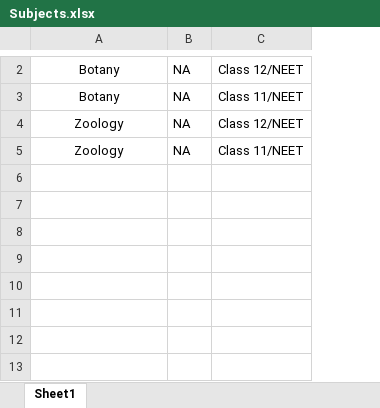
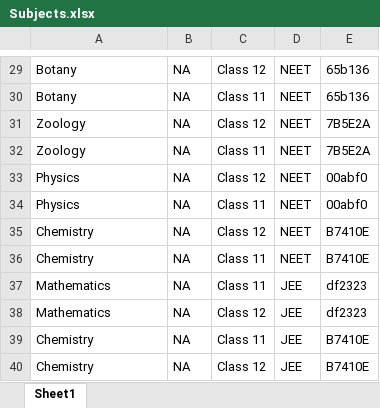
Before and after one commit to VivikthaKarthik/Resonance, an Excel workbook: Sample Docs/Subjects.xlsx, sheet Sheet1, drawn as a sheet; only a part is shown, gaps mark what is left out; values as stored, in another font and other column widths than the file's, no borders; removed rows and columns are numbered as before the commit, all else as after; the diff covers the shown part only; the diff names each change by its address in the sheet, - before the commit and + after, or states it on an @@ line.

```diff
--- a/Sample Docs/Subjects.xlsx (sheet Sheet1)
+++ b/Sample Docs/Subjects.xlsx (sheet Sheet1)
-column C, rows 2-5: Class 12/NEET | Class 11/NEET | Class 12/NEET | Class 11/NEET
+column C, rows 29-32: Class 12 | Class 11 | Class 12 | Class 11
+column D, rows 29-32: all NEET
+column E, rows 29-32: 65b136 | 65b136 | 7B5E2A | 7B5E2A
-A29:A32 alignment: center
+A29:A32 alignment: left
+row 33: Physics | NA | Class 12 | NEET | 00abf0
+row 34: Physics | NA | Class 11 | NEET | 00abf0
+row 35: Chemistry | NA | Class 12 | NEET | B7410E
+row 36: Chemistry | NA | Class 11 | NEET | B7410E
+row 37: Mathematics | NA | Class 11 | JEE | df2323
+row 38: Mathematics | NA | Class 12 | JEE | df2323
+row 39: Chemistry | NA | Class 11 | JEE | B7410E
+row 40: Chemistry | NA | Class 12 | JEE | B7410E
```
Also changed, not shown: 27 added rows elsewhere in this sheet, Sample Docs/Chapters.xlsx, Sample Docs/Courses.xlsx, 6 other files.
